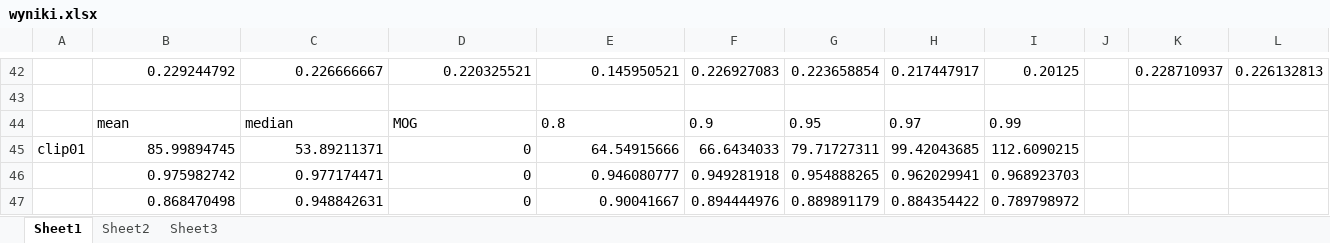
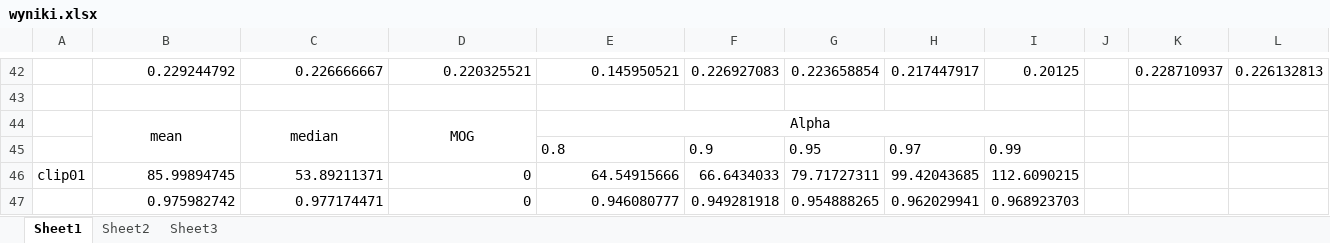
Before and after one commit to zbigus/inicjalizacja-tla, an Excel workbook: doc/wyniki.xlsx, sheet Sheet1, drawn as a sheet; only a part is shown, gaps mark what is left out; the shorter side is filled out with more unchanged rows; values as stored, in another font and other column widths than the file's, no borders; rows hold the shown columns only; the diff names each change by its address in the sheet, - before the commit and + after, or states it on an @@ line.

```diff
--- a/doc/wyniki.xlsx (sheet Sheet1)
+++ b/doc/wyniki.xlsx (sheet Sheet1)
-B44:E44 alignment: left
+B44:E44 alignment: center
+B44:B45 merged
+C44:C45 merged
+D44:D45 merged
-E44: 0.8
+E44: Alpha
+E44:I44 merged
-F44: 0.9
+F44: (empty)
-G44: 0.95
+G44: (empty)
-H44: 0.97
+H44: (empty)
-I44: 0.99
+I44: (empty)
+row 45:  |  |  |  | 0.8 | 0.9 | 0.95 | 0.97 | 0.99
```
Also changed, not shown: 1 other file.
